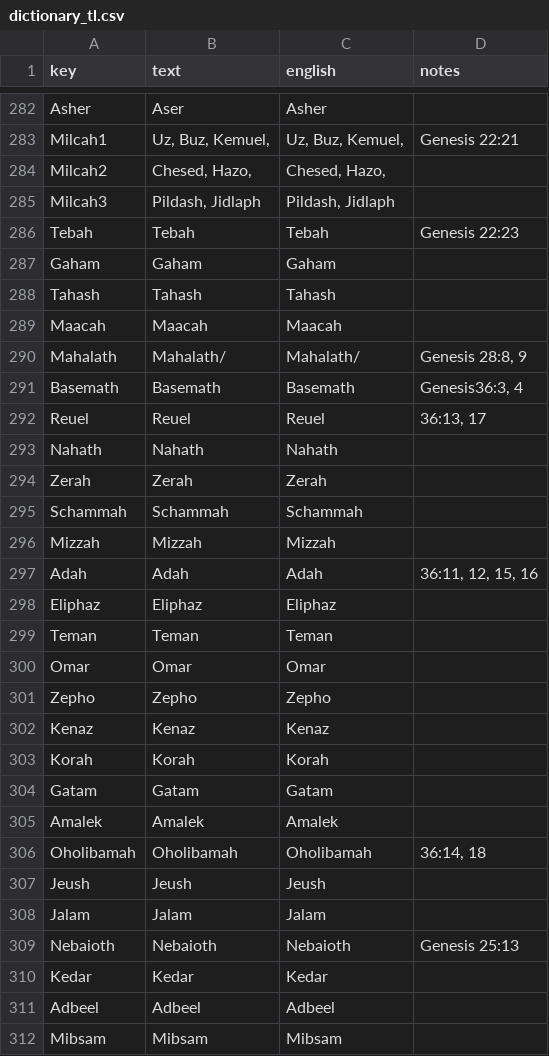
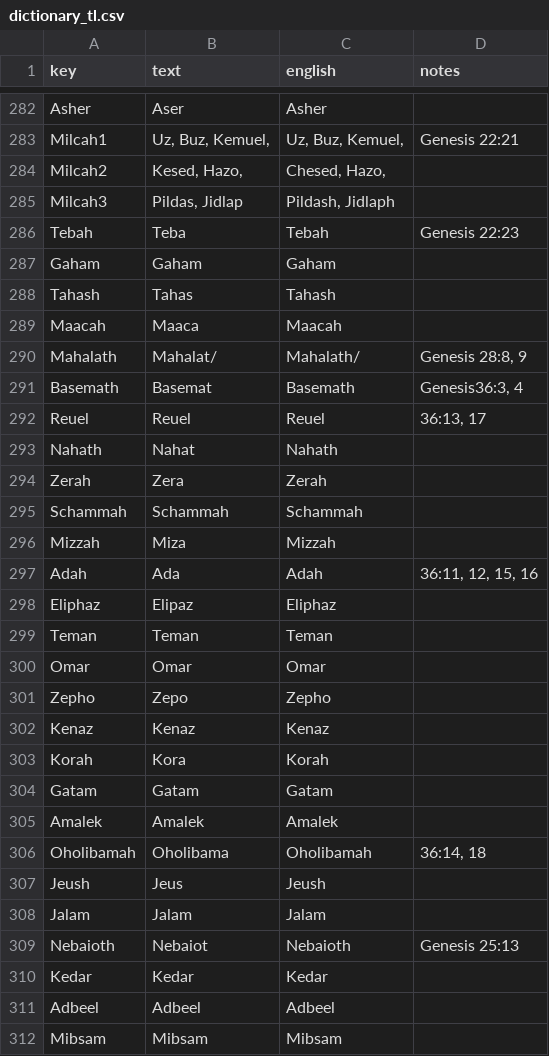
Before and after one commit to kreier/timeline, a CSV file: db/dictionary_tl.csv, drawn as a sheet; only a part is shown, gaps mark what is left out; the diff covers the shown part only.

Commit message:
updated Tagalog

```diff
--- a/db/dictionary_tl.csv
+++ b/db/dictionary_tl.csv
@@ -283,28 +283,28 @@ Asher,Aser,Asher,
 Milcah1,"Uz, Buz, Kemuel,","Uz, Buz, Kemuel,",Genesis 22:21
-Milcah2,"Chesed, Hazo,","Chesed, Hazo,",
-Milcah3,"Pildash, Jidlaph","Pildash, Jidlaph",
-Tebah,Tebah,Tebah,Genesis 22:23
+Milcah2,"Kesed, Hazo,","Chesed, Hazo,",
+Milcah3,"Pildas, Jidlap","Pildash, Jidlaph",
+Tebah,Teba,Tebah,Genesis 22:23
 Gaham,Gaham,Gaham,
-Tahash,Tahash,Tahash,
-Maacah,Maacah,Maacah,
-Mahalath,Mahalath/,Mahalath/,"Genesis 28:8, 9"
-Basemath,Basemath,Basemath,"Genesis36:3, 4"
+Tahash,Tahas,Tahash,
+Maacah,Maaca,Maacah,
+Mahalath,Mahalat/,Mahalath/,"Genesis 28:8, 9"
+Basemath,Basemat,Basemath,"Genesis36:3, 4"
 Reuel,Reuel,Reuel,"36:13, 17"
-Nahath,Nahath,Nahath,
-Zerah,Zerah,Zerah,
+Nahath,Nahat,Nahath,
+Zerah,Zera,Zerah,
 Schammah,Schammah,Schammah,
-Mizzah,Mizzah,Mizzah,
-Adah,Adah,Adah,"36:11, 12, 15, 16"
-Eliphaz,Eliphaz,Eliphaz,
+Mizzah,Miza,Mizzah,
+Adah,Ada,Adah,"36:11, 12, 15, 16"
+Eliphaz,Elipaz,Eliphaz,
 Teman,Teman,Teman,
 Omar,Omar,Omar,
-Zepho,Zepho,Zepho,
+Zepho,Zepo,Zepho,
 Kenaz,Kenaz,Kenaz,
-Korah,Korah,Korah,
+Korah,Kora,Korah,
 Gatam,Gatam,Gatam,
 Amalek,Amalek,Amalek,
-Oholibamah,Oholibamah,Oholibamah,"36:14, 18"
-Jeush,Jeush,Jeush,
+Oholibamah,Oholibama,Oholibamah,"36:14, 18"
+Jeush,Jeus,Jeush,
 Jalam,Jalam,Jalam,
-Nebaioth,Nebaioth,Nebaioth,Genesis 25:13
+Nebaioth,Nebaiot,Nebaioth,Genesis 25:13
 Kedar,Kedar,Kedar,
```
Also changed, not shown: 17 edited cells elsewhere in this file.
